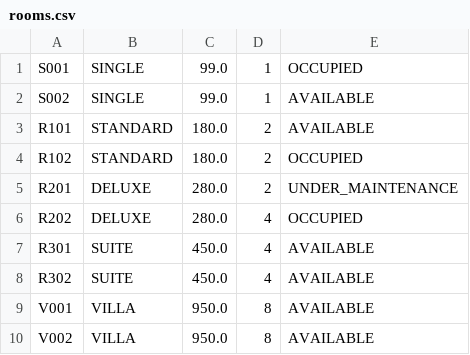
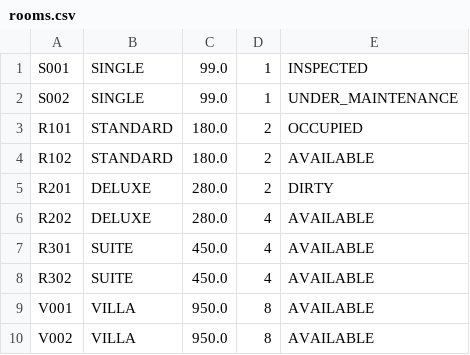
Before and after one commit to AnsonCjh/DSA_Ass, a CSV file: data/rooms.csv, drawn as a sheet.

```diff
--- a/data/rooms.csv
+++ b/data/rooms.csv
@@ -1,7 +1,7 @@
-S001|SINGLE|99.0|1|OCCUPIED
-S002|SINGLE|99.0|1|AVAILABLE
-R101|STANDARD|180.0|2|AVAILABLE
-R102|STANDARD|180.0|2|OCCUPIED
-R201|DELUXE|280.0|2|UNDER_MAINTENANCE
-R202|DELUXE|280.0|4|OCCUPIED
+S001|SINGLE|99.0|1|INSPECTED
+S002|SINGLE|99.0|1|UNDER_MAINTENANCE
+R101|STANDARD|180.0|2|OCCUPIED
+R102|STANDARD|180.0|2|AVAILABLE
+R201|DELUXE|280.0|2|DIRTY
+R202|DELUXE|280.0|4|AVAILABLE
 R301|SUITE|450.0|4|AVAILABLE
```
Also changed, not shown: 16 other files.
